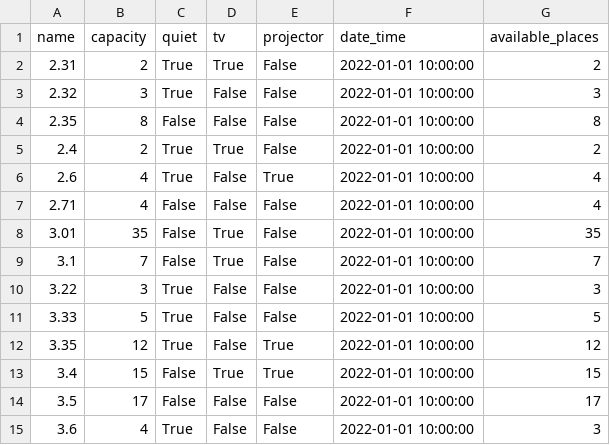
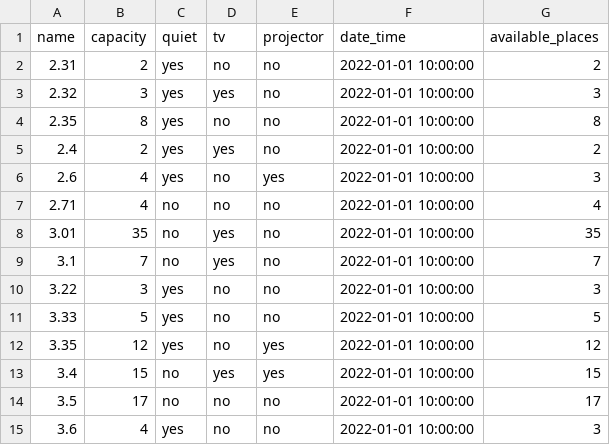
Before and after one commit to GabZech/dsa-room-booking, a CSV file: data/processing/rooms.csv, drawn as a sheet.

```diff
--- a/data/processing/rooms.csv
+++ b/data/processing/rooms.csv
@@ -1,15 +1,15 @@
 name,capacity,quiet,tv,projector,date_time,available_places
-2.31,2,True,True,False,2022-01-01 10:00:00,2
-2.32,3,True,False,False,2022-01-01 10:00:00,3
-2.35,8,False,False,False,2022-01-01 10:00:00,8
-2.4,2,True,True,False,2022-01-01 10:00:00,2
-2.6,4,True,False,True,2022-01-01 10:00:00,4
-2.71,4,False,False,False,2022-01-01 10:00:00,4
-3.01,35,False,True,False,2022-01-01 10:00:00,35
-3.1,7,False,True,False,2022-01-01 10:00:00,7
-3.22,3,True,False,False,2022-01-01 10:00:00,3
-3.33,5,True,False,False,2022-01-01 10:00:00,5
-3.35,12,True,False,True,2022-01-01 10:00:00,12
-3.4,15,False,True,True,2022-01-01 10:00:00,15
-3.5,17,False,False,False,2022-01-01 10:00:00,17
-3.6,4,True,False,False,2022-01-01 10:00:00,3
+2.31,2,yes,no,no,2022-01-01 10:00:00,2
+2.32,3,yes,yes,no,2022-01-01 10:00:00,3
+2.35,8,yes,no,no,2022-01-01 10:00:00,8
+2.4,2,yes,yes,no,2022-01-01 10:00:00,2
+2.6,4,yes,no,yes,2022-01-01 10:00:00,3
+2.71,4,no,no,no,2022-01-01 10:00:00,4
+3.01,35,no,yes,no,2022-01-01 10:00:00,35
+3.1,7,no,yes,no,2022-01-01 10:00:00,7
+3.22,3,yes,no,no,2022-01-01 10:00:00,3
+3.33,5,yes,no,no,2022-01-01 10:00:00,5
+3.35,12,yes,no,yes,2022-01-01 10:00:00,12
+3.4,15,no,yes,yes,2022-01-01 10:00:00,15
+3.5,17,no,no,no,2022-01-01 10:00:00,17
+3.6,4,yes,no,no,2022-01-01 10:00:00,3
```
Also changed, not shown: data/raw/rooms.csv, 2 other files.
